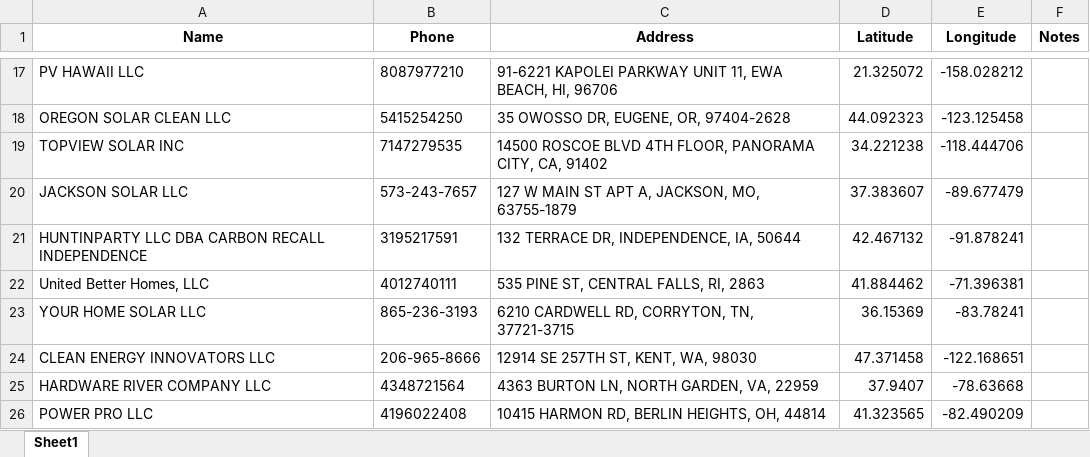
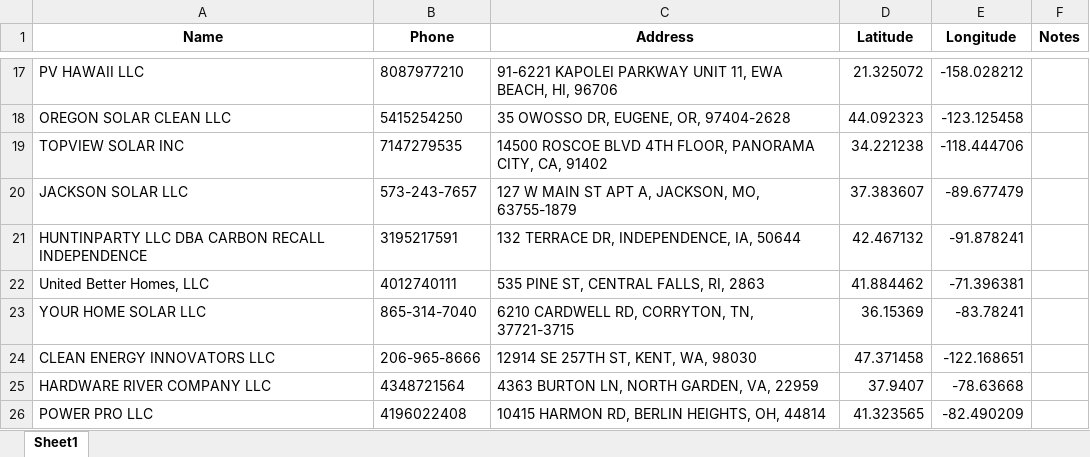
Before and after one commit to onuyonnu/closest-dealer-api, an Excel workbook: drive-time-locator/Backend/locations_with_coords.xlsx, sheet Sheet1, drawn as a sheet; only a part is shown, gaps mark what is left out; values as stored, in another font and other column widths than the file's, no borders; the diff names each change by its address in the sheet, - before the commit and + after, or states it on an @@ line.

Commit message:
Changed YOUR HOME SOLAR LLC's number to their new one

```diff
--- a/drive-time-locator/Backend/locations_with_coords.xlsx (sheet Sheet1)
+++ b/drive-time-locator/Backend/locations_with_coords.xlsx (sheet Sheet1)
-B23 (Phone): 865-236-3193
+B23 (Phone): 865-314-7040
```
